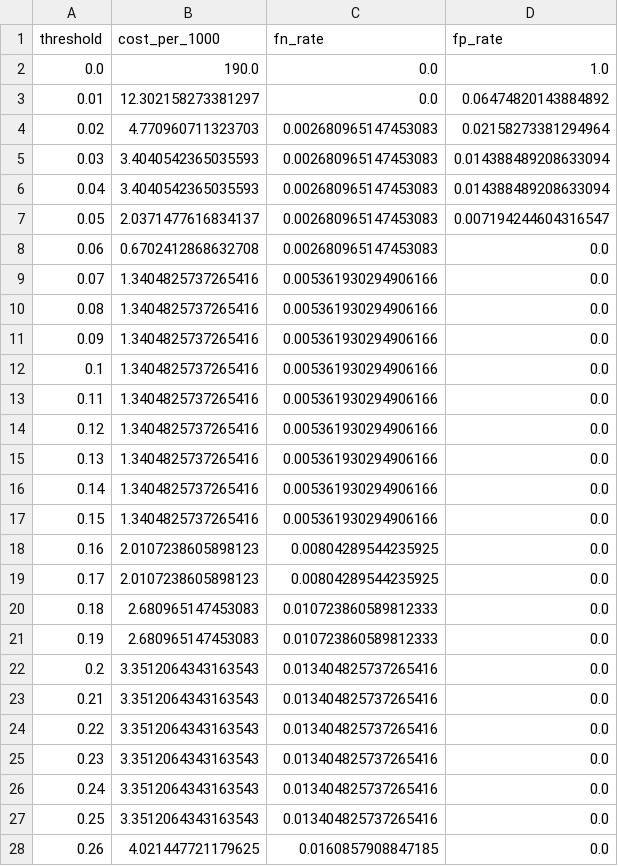
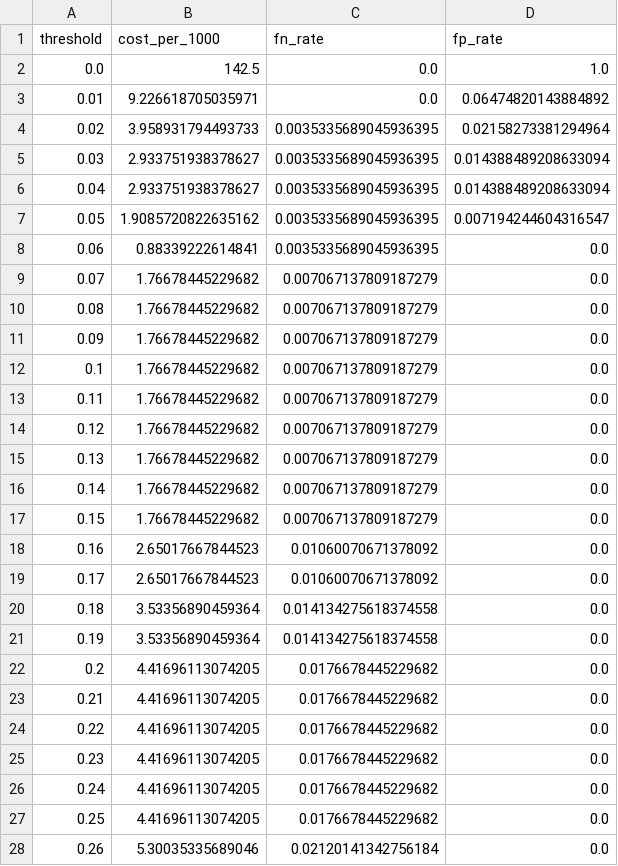
Before and after one commit to JavierComin/daiist-assignment-2, a CSV file: results/sweep_val.csv, drawn as a sheet; only a part is shown; the diff covers the shown part only.

```diff
--- a/results/sweep_val.csv
+++ b/results/sweep_val.csv
@@ -1,28 +1,28 @@
 threshold,cost_per_1000,fn_rate,fp_rate
-0.0,190.0,0.0,1.0
-0.01,12.302158273381297,0.0,0.06474820143884892
-0.02,4.770960711323703,0.002680965147453083,0.02158273381294964
-0.03,3.4040542365035593,0.002680965147453083,0.014388489208633094
-0.04,3.4040542365035593,0.002680965147453083,0.014388489208633094
-0.05,2.0371477616834137,0.002680965147453083,0.007194244604316547
-0.06,0.6702412868632708,0.002680965147453083,0.0
-0.07,1.3404825737265416,0.005361930294906166,0.0
-0.08,1.3404825737265416,0.005361930294906166,0.0
-0.09,1.3404825737265416,0.005361930294906166,0.0
-0.1,1.3404825737265416,0.005361930294906166,0.0
-0.11,1.3404825737265416,0.005361930294906166,0.0
-0.12,1.3404825737265416,0.005361930294906166,0.0
-0.13,1.3404825737265416,0.005361930294906166,0.0
-0.14,1.3404825737265416,0.005361930294906166,0.0
-0.15,1.3404825737265416,0.005361930294906166,0.0
-0.16,2.0107238605898123,0.00804289544235925,0.0
-0.17,2.0107238605898123,0.00804289544235925,0.0
-0.18,2.680965147453083,0.010723860589812333,0.0
-0.19,2.680965147453083,0.010723860589812333,0.0
-0.2,3.3512064343163543,0.013404825737265416,0.0
-0.21,3.3512064343163543,0.013404825737265416,0.0
-0.22,3.3512064343163543,0.013404825737265416,0.0
-0.23,3.3512064343163543,0.013404825737265416,0.0
-0.24,3.3512064343163543,0.013404825737265416,0.0
-0.25,3.3512064343163543,0.013404825737265416,0.0
-0.26,4.021447721179625,0.0160857908847185,0.0
+0.0,142.5,0.0,1.0
+0.01,9.226618705035971,0.0,0.06474820143884892
+0.02,3.958931794493733,0.0035335689045936395,0.02158273381294964
+0.03,2.933751938378627,0.0035335689045936395,0.014388489208633094
+0.04,2.933751938378627,0.0035335689045936395,0.014388489208633094
+0.05,1.9085720822635162,0.0035335689045936395,0.007194244604316547
+0.06,0.88339222614841,0.0035335689045936395,0.0
+0.07,1.76678445229682,0.007067137809187279,0.0
+0.08,1.76678445229682,0.007067137809187279,0.0
+0.09,1.76678445229682,0.007067137809187279,0.0
+0.1,1.76678445229682,0.007067137809187279,0.0
+0.11,1.76678445229682,0.007067137809187279,0.0
+0.12,1.76678445229682,0.007067137809187279,0.0
+0.13,1.76678445229682,0.007067137809187279,0.0
+0.14,1.76678445229682,0.007067137809187279,0.0
+0.15,1.76678445229682,0.007067137809187279,0.0
+0.16,2.65017667844523,0.01060070671378092,0.0
+0.17,2.65017667844523,0.01060070671378092,0.0
+0.18,3.53356890459364,0.014134275618374558,0.0
+0.19,3.53356890459364,0.014134275618374558,0.0
+0.2,4.41696113074205,0.0176678445229682,0.0
+0.21,4.41696113074205,0.0176678445229682,0.0
+0.22,4.41696113074205,0.0176678445229682,0.0
+0.23,4.41696113074205,0.0176678445229682,0.0
+0.24,4.41696113074205,0.0176678445229682,0.0
+0.25,4.41696113074205,0.0176678445229682,0.0
+0.26,5.30035335689046,0.02120141342756184,0.0
```
Also changed, not shown: 140 edited cells elsewhere in this file, results/scores_test.csv, results/scores_val.csv, 9 other files.
